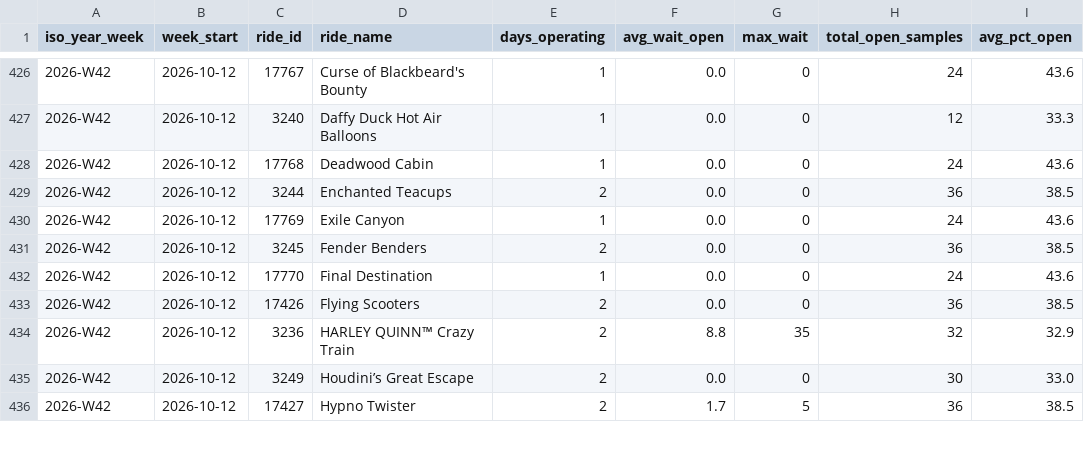
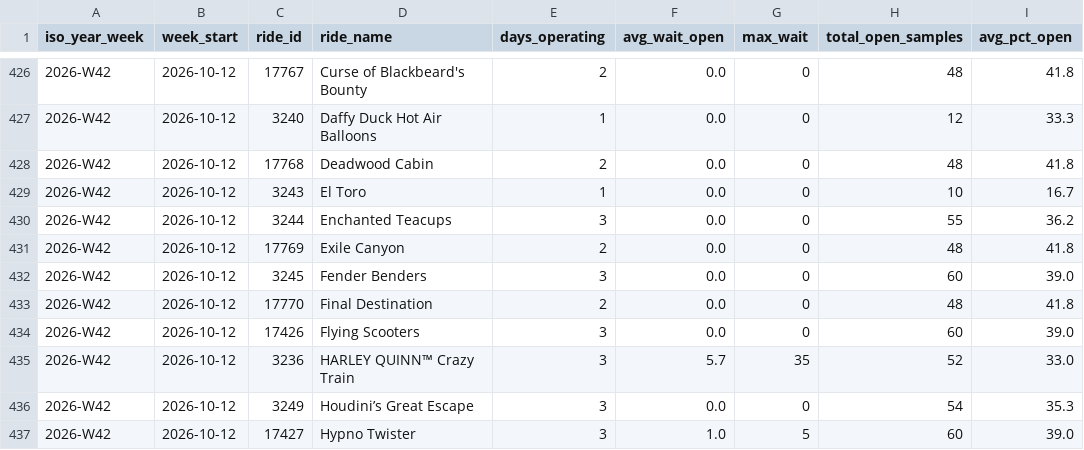
Before and after one commit to Santie-a/sixflags-data, a CSV file: docs/data/agg/weekly.csv, drawn as a sheet; only a part is shown, gaps mark what is left out; the diff covers the shown part only.

```diff
--- a/docs/data/agg/weekly.csv
+++ b/docs/data/agg/weekly.csv
@@ -426,11 +426,12 @@ iso_year_week,week_start,ride_id,ride_name,days_operating,avg_wait_open,max_wait
-2026-W42,2026-10-12,17767,Curse of Blackbeard's Bounty,1,0.0,0,24,43.6
+2026-W42,2026-10-12,17767,Curse of Blackbeard's Bounty,2,0.0,0,48,41.8
 2026-W42,2026-10-12,3240,Daffy Duck Hot Air Balloons,1,0.0,0,12,33.3
-2026-W42,2026-10-12,17768,Deadwood Cabin,1,0.0,0,24,43.6
-2026-W42,2026-10-12,3244,Enchanted Teacups,2,0.0,0,36,38.5
-2026-W42,2026-10-12,17769,Exile Canyon,1,0.0,0,24,43.6
-2026-W42,2026-10-12,3245,Fender Benders,2,0.0,0,36,38.5
-2026-W42,2026-10-12,17770,Final Destination,1,0.0,0,24,43.6
-2026-W42,2026-10-12,17426,Flying Scooters,2,0.0,0,36,38.5
-2026-W42,2026-10-12,3236,HARLEY QUINN™ Crazy Train,2,8.8,35,32,32.9
-2026-W42,2026-10-12,3249,Houdini’s Great Escape,2,0.0,0,30,33.0
-2026-W42,2026-10-12,17427,Hypno Twister,2,1.7,5,36,38.5
+2026-W42,2026-10-12,17768,Deadwood Cabin,2,0.0,0,48,41.8
+2026-W42,2026-10-12,3243,El Toro,1,0.0,0,10,16.7
+2026-W42,2026-10-12,3244,Enchanted Teacups,3,0.0,0,55,36.2
+2026-W42,2026-10-12,17769,Exile Canyon,2,0.0,0,48,41.8
+2026-W42,2026-10-12,3245,Fender Benders,3,0.0,0,60,39.0
+2026-W42,2026-10-12,17770,Final Destination,2,0.0,0,48,41.8
+2026-W42,2026-10-12,17426,Flying Scooters,3,0.0,0,60,39.0
+2026-W42,2026-10-12,3236,HARLEY QUINN™ Crazy Train,3,5.7,35,52,33.0
+2026-W42,2026-10-12,3249,Houdini’s Great Escape,3,0.0,0,54,35.3
+2026-W42,2026-10-12,17427,Hypno Twister,3,1.0,5,60,39.0
```
Also changed, not shown: 128 edited cells elsewhere in this file, docs/data/agg/daily.csv, docs/data/agg/hourly_profile.csv, 1 other file.
